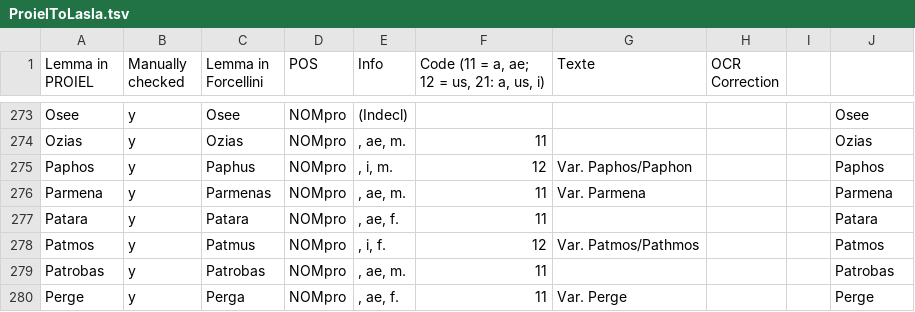
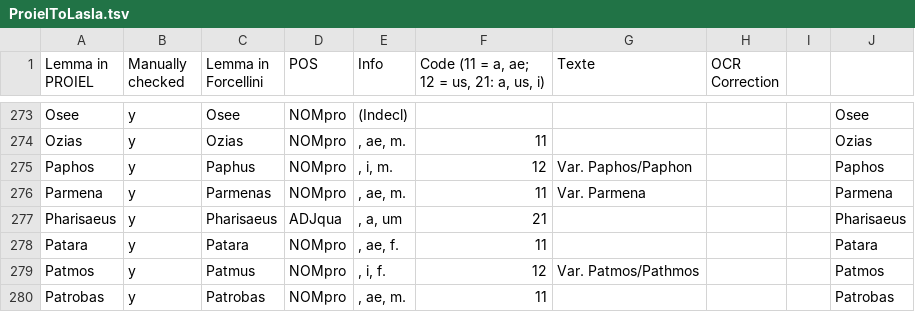
Before and after one commit to PonteIneptique/proiel-to-lasla, a TSV file: ProielToLasla.tsv, drawn as a sheet; only a part is shown, gaps mark what is left out; the shorter side is filled out with more unchanged rows.

```diff
--- a/ProielToLasla.tsv
+++ b/ProielToLasla.tsv
@@ -276,2 +276,3 @@ Paphos	y	Paphus	NOMpro	, i, m.	12	Var. Paphos/Paphon			Paphos
 Parmena	y	Parmenas	NOMpro	, ae, m.	11	Var. Parmena			Parmena
+Pharisaeus	y	Pharisaeus	ADJqua	, a, um	21				Pharisaeus
 Patara	y	Patara	NOMpro	, ae, f.	11				Patara
```
Also changed, not shown: ProielToLaslaNouns.tsv, 2 other files.
